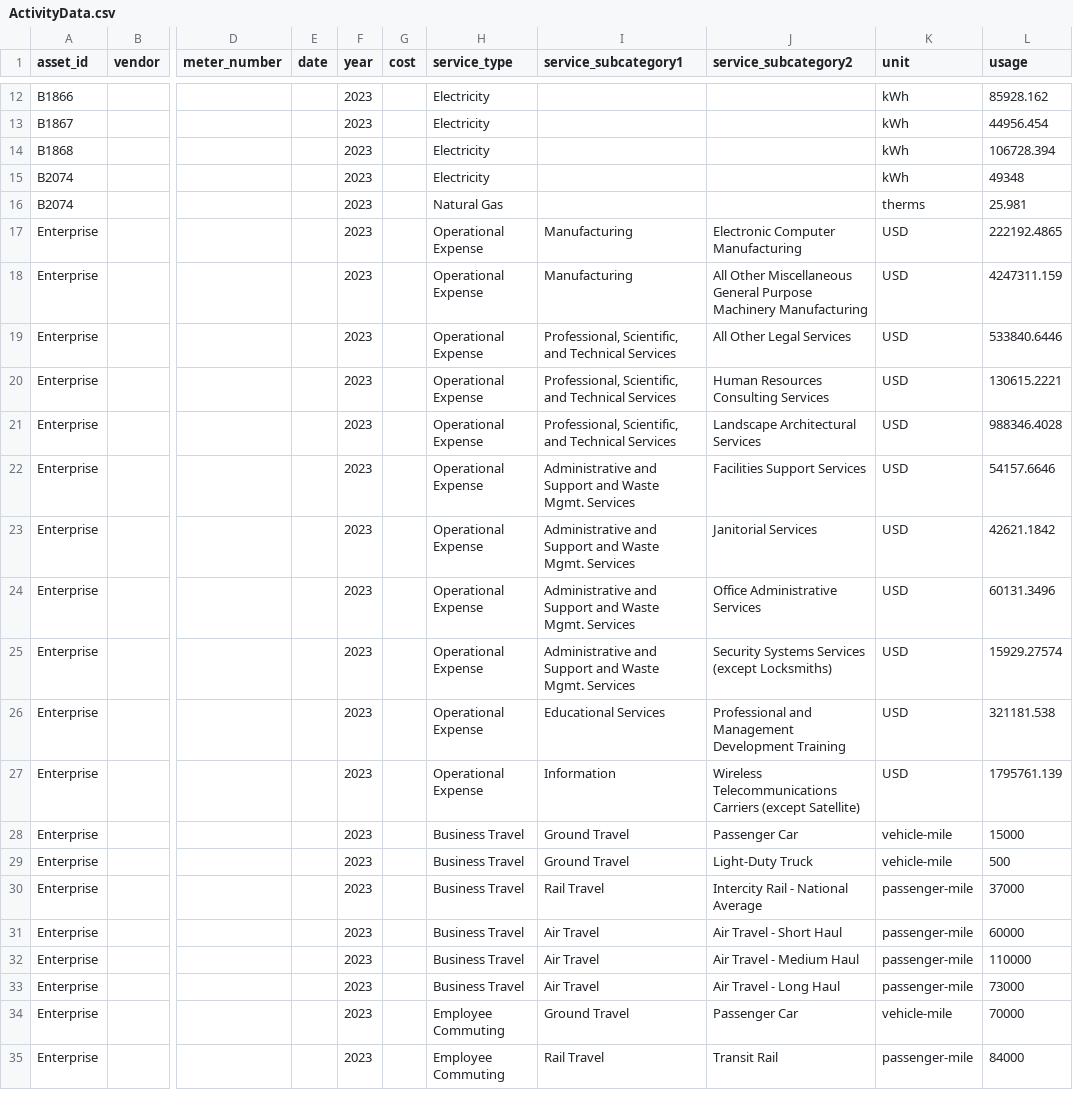
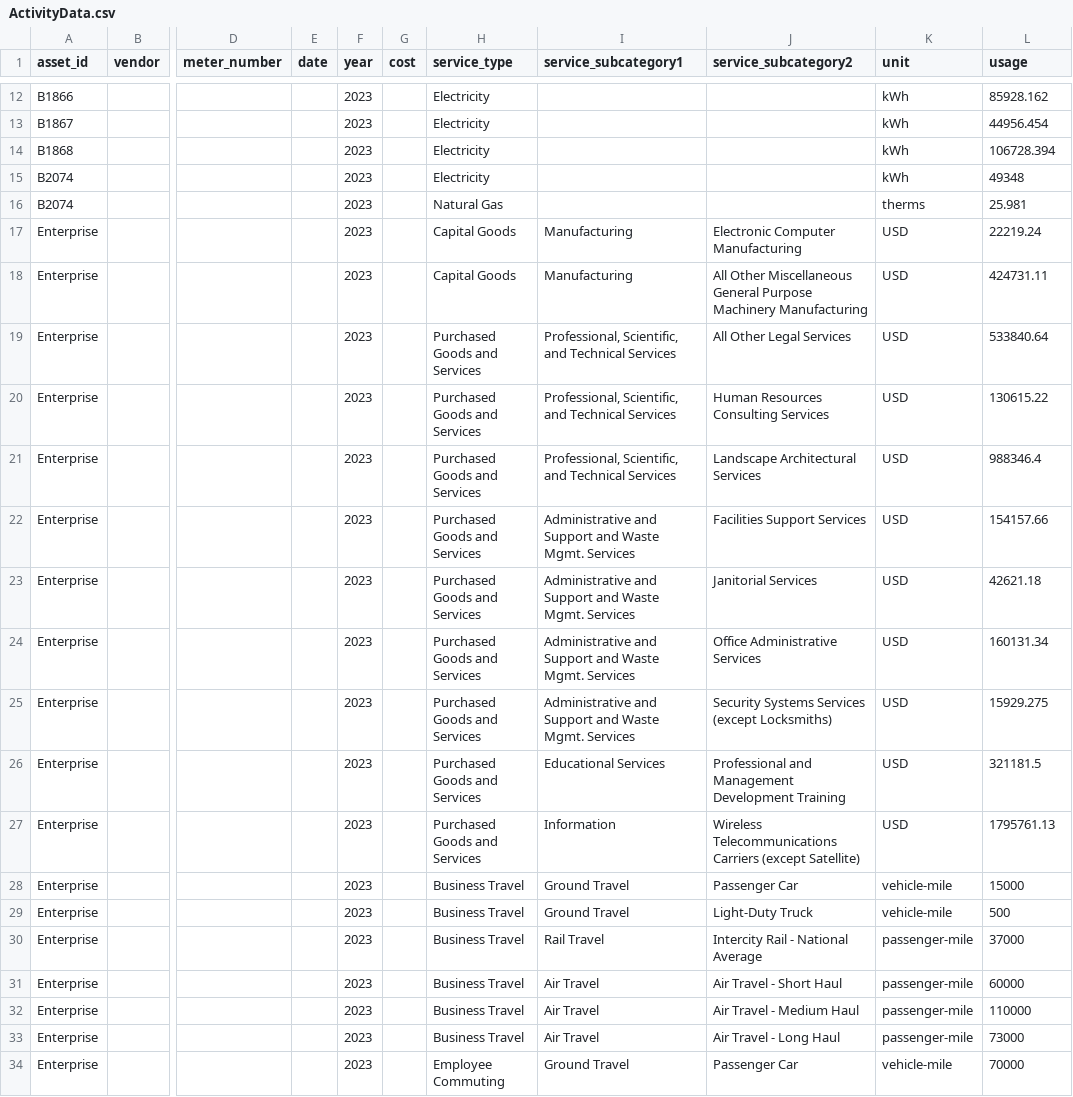
Before and after one commit to Brandon-mcn/GHG-Inventory-Data, a CSV file: ActivityData.csv, drawn as a sheet; only a part is shown, gaps mark what is left out; the shorter side is filled out with more unchanged rows; the diff names each change by its address in the sheet, - before the commit and + after, or states it on an @@ line.

```diff
--- a/ActivityData.csv
+++ b/ActivityData.csv
-H17:H18 (service_type): Operational Expense
+H17:H18 (service_type): Capital Goods
-L17 (usage): 222192.4865
+L17 (usage): 22219.24
-L18 (usage): 4247311.159
+L18 (usage): 424731.11
-H19:H27 (service_type): Operational Expense
+H19:H27 (service_type): Purchased Goods and Services
-L19 (usage): 533840.6446
+L19 (usage): 533840.64
-L20 (usage): 130615.2221
+L20 (usage): 130615.22
-L21 (usage): 988346.4028
+L21 (usage): 988346.4
-L22 (usage): 54157.6646
+L22 (usage): 154157.66
-L23 (usage): 42621.1842
+L23 (usage): 42621.18
-L24 (usage): 60131.3496
+L24 (usage): 160131.34
-L25 (usage): 15929.27574
+L25 (usage): 15929.275
-L26 (usage): 321181.538
+L26 (usage): 321181.5
-L27 (usage): 1795761.139
+L27 (usage): 1795761.13
```
Also changed, not shown: AssetPortfolio.csv, Ecat_lookup.csv, 2 other files.
